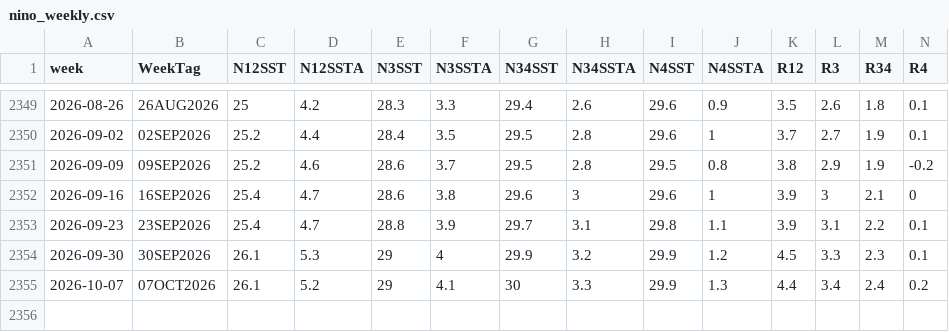
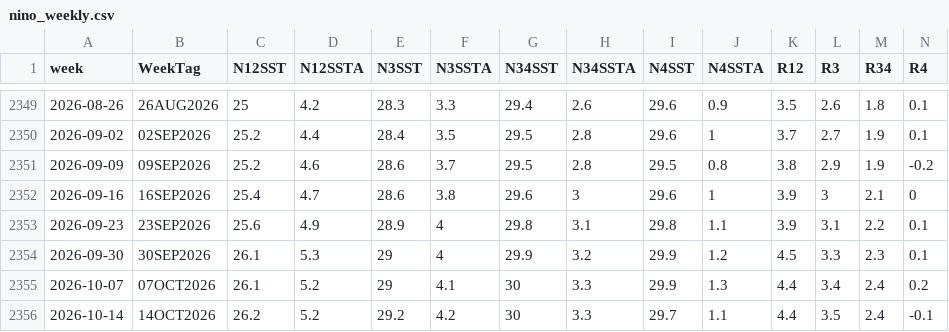
Before and after one commit to pengzhenran/enso-dashboard, a CSV file: data/processed/nino_weekly.csv, drawn as a sheet; only a part is shown, gaps mark what is left out.

```diff
--- a/data/processed/nino_weekly.csv
+++ b/data/processed/nino_weekly.csv
@@ -2352,4 +2352,5 @@
 "2026-09-16","16SEP2026","25.4","4.7","28.6","3.8","29.6","3","29.6","1","3.9","3","2.1","0"
-"2026-09-23","23SEP2026","25.4","4.7","28.8","3.9","29.7","3.1","29.8","1.1","3.9","3.1","2.2","0.1"
+"2026-09-23","23SEP2026","25.6","4.9","28.9","4","29.8","3.1","29.8","1.1","3.9","3.1","2.2","0.1"
 "2026-09-30","30SEP2026","26.1","5.3","29","4","29.9","3.2","29.9","1.2","4.5","3.3","2.3","0.1"
 "2026-10-07","07OCT2026","26.1","5.2","29","4.1","30","3.3","29.9","1.3","4.4","3.4","2.4","0.2"
+"2026-10-14","14OCT2026","26.2","5.2","29.2","4.2","30","3.3","29.7","1.1","4.4","3.5","2.4","-0.1"
```
Also changed, not shown: 1 other file.
